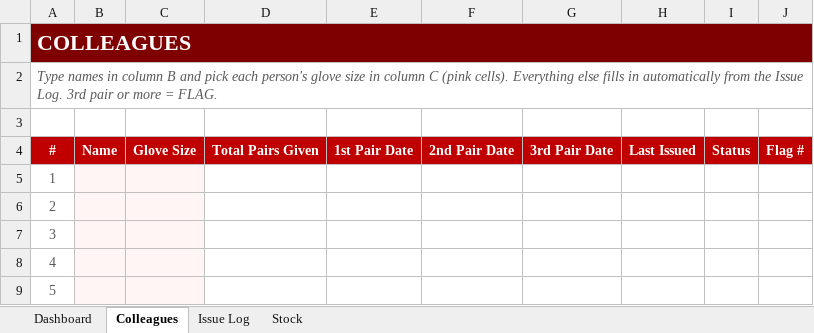
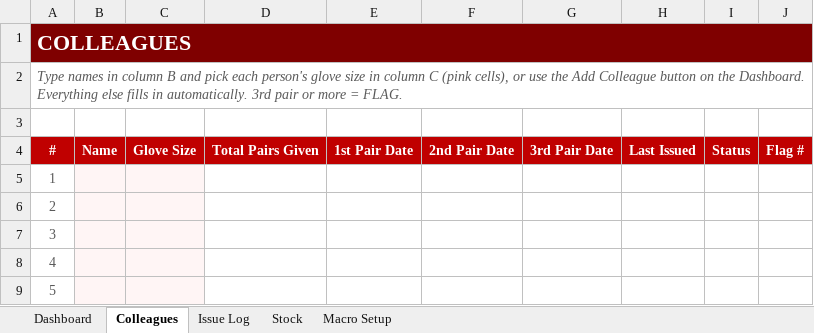
Before and after one commit to DarshanNarasimhaMurthy-Portfolio/claud, an Excel workbook: glove_tracker.xlsx, sheet Colleagues, drawn as a sheet; only a part is shown; values as stored, in another font and other column widths than the file's, no borders; conditional formats not drawn; the diff names each change by its address in the sheet, - before the commit and + after, or states it on an @@ line.

```diff
--- a/glove_tracker.xlsx (sheet Colleagues)
+++ b/glove_tracker.xlsx (sheet Colleagues)
+sheet tab: Macro Setup
-A2: …C (pink cells). Everything else fills in automatically from the Issue Log. 3rd pair…
+A2: …C (pink cells), or use the Add Colleague button on the Dashboard. Everything else fills in automatically. 3rd pair…
```
Also changed, not shown: sheet Dashboard, sheet Stock, sheet Issue Log, formulas that keep their value, charts or pictures, 2 other files.
